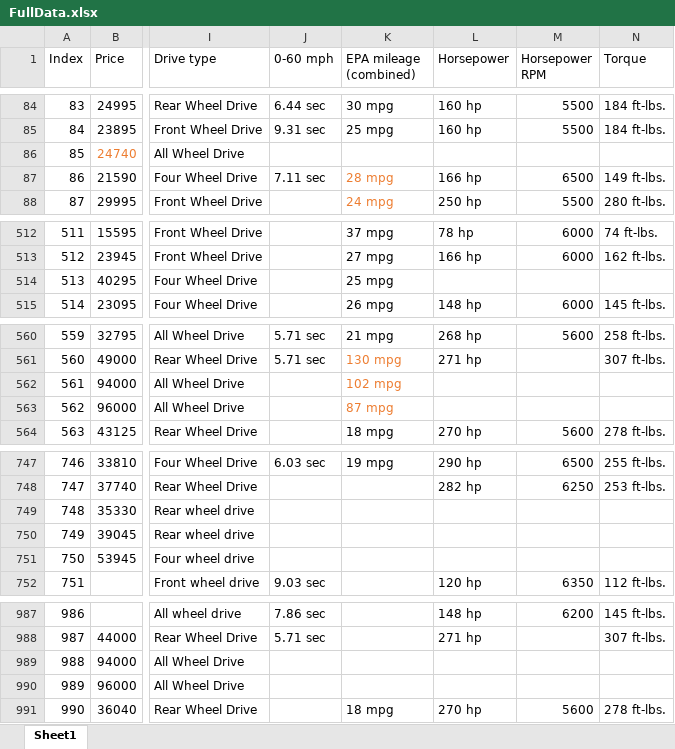
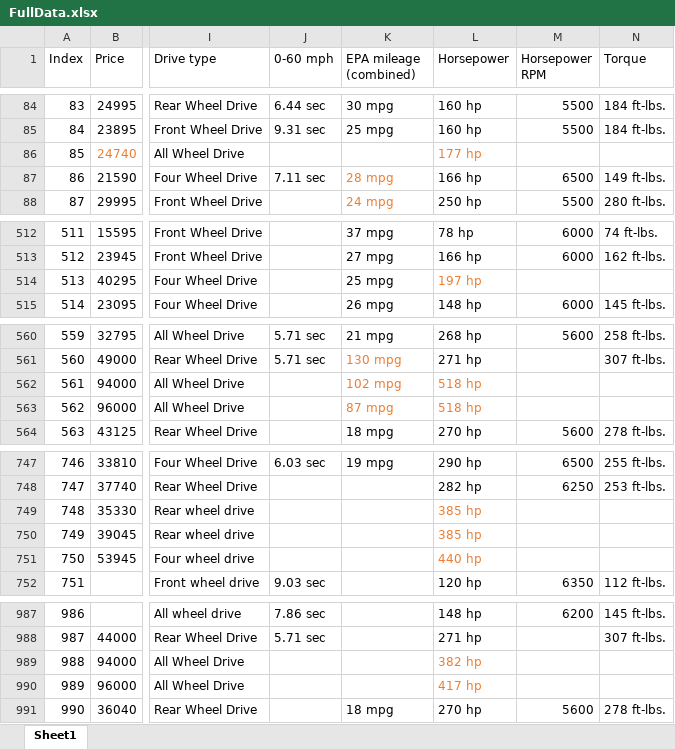
Before and after one commit to NicholasNikolov/2019-CarPriceModel, an Excel workbook: FullData.xlsx, sheet Sheet1, drawn as a sheet; only a part is shown, gaps mark what is left out; values as stored, in another font and other column widths than the file's, no borders; the diff covers the shown part only; the diff names each change by its address in the sheet, - before the commit and + after, or states it on an @@ line.

Commit message:
Progress on data cleaning

```diff
--- a/FullData.xlsx (sheet Sheet1)
+++ b/FullData.xlsx (sheet Sheet1)
-L86 (Horsepower): (empty)
+L86 (Horsepower): 177 hp
-L514 (Horsepower): (empty)
+L514 (Horsepower): 197 hp
-L562:L563 (Horsepower): (empty)
+L562:L563 (Horsepower): 518 hp
-L749:L750 (Horsepower): (empty)
+L749:L750 (Horsepower): 385 hp
-L751 (Horsepower): (empty)
+L751 (Horsepower): 440 hp
-L989 (Horsepower): (empty)
+L989 (Horsepower): 382 hp
-L990 (Horsepower): (empty)
+L990 (Horsepower): 417 hp
```
Also changed, not shown: 5 edited cells elsewhere in this sheet, 2 other files.
